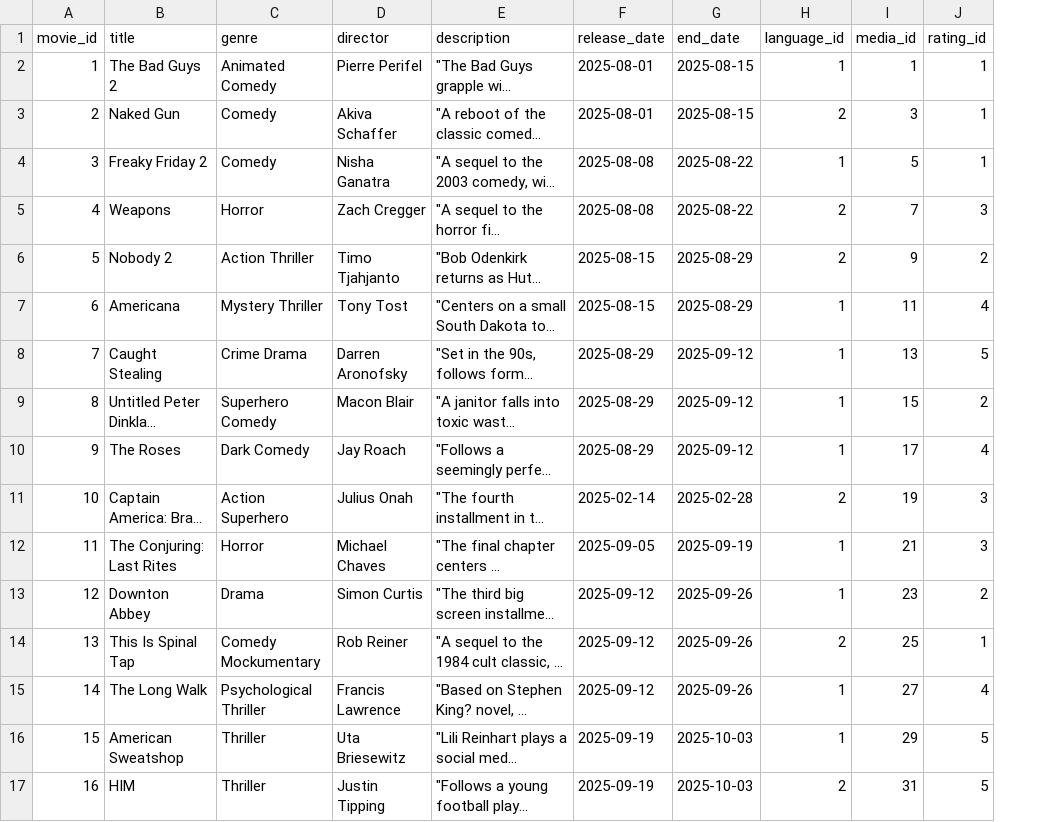
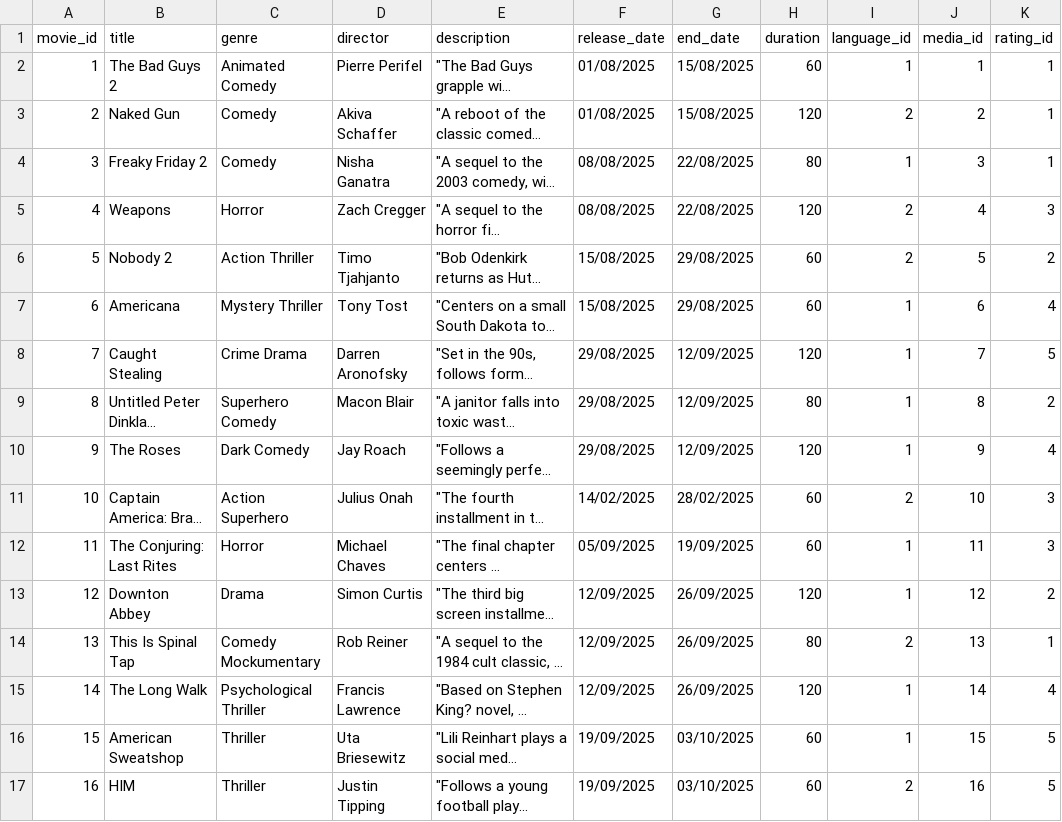
Before and after one commit to JaniceHernandez/moviebookingsystem, a CSV file: assets/Movie.csv, drawn as a sheet; only a part is shown; long unchanged cells end in …; addresses are those after the commit; the diff covers the shown part only; the diff names each change by its address in the sheet, - before the commit and + after, or states it on an @@ line.

Commit message:
Update Datasets

```diff
--- a/assets/Movie.csv
+++ b/assets/Movie.csv
+column H (duration), rows 2-17: 60 | 120 | 80 | 120 | 60 | 60 | 120 | 80 | 120 | 60 | 60 | 120 | 80 | 120 | 60 | 60
-F2:F3 (release_date): 2025-08-01
+F2:F3 (release_date): 01/08/2025
-G2:G3 (end_date): 2025-08-15
+G2:G3 (end_date): 15/08/2025
-J3 (media_id): 3
+J3 (media_id): 2
-F4:F5 (release_date): 2025-08-08
+F4:F5 (release_date): 08/08/2025
-G4:G5 (end_date): 2025-08-22
+G4:G5 (end_date): 22/08/2025
-J4 (media_id): 5
+J4 (media_id): 3
-J5 (media_id): 7
+J5 (media_id): 4
-F6:F7 (release_date): 2025-08-15
+F6:F7 (release_date): 15/08/2025
-G6:G7 (end_date): 2025-08-29
+G6:G7 (end_date): 29/08/2025
-J6 (media_id): 9
+J6 (media_id): 5
-J7 (media_id): 11
+J7 (media_id): 6
-F8:F10 (release_date): 2025-08-29
+F8:F10 (release_date): 29/08/2025
-G8:G10 (end_date): 2025-09-12
+G8:G10 (end_date): 12/09/2025
-J8 (media_id): 13
+J8 (media_id): 7
-J9 (media_id): 15
+J9 (media_id): 8
-J10 (media_id): 17
+J10 (media_id): 9
-F11 (release_date): 2025-02-14
+F11 (release_date): 14/02/2025
-G11 (end_date): 2025-02-28
+G11 (end_date): 28/02/2025
-J11 (media_id): 19
+J11 (media_id): 10
-F12 (release_date): 2025-09-05
+F12 (release_date): 05/09/2025
-G12 (end_date): 2025-09-19
+G12 (end_date): 19/09/2025
-J12 (media_id): 21
+J12 (media_id): 11
-F13:F15 (release_date): 2025-09-12
+F13:F15 (release_date): 12/09/2025
-G13:G15 (end_date): 2025-09-26
+G13:G15 (end_date): 26/09/2025
-J13 (media_id): 23
+J13 (media_id): 12
-J14 (media_id): 25
+J14 (media_id): 13
-J15 (media_id): 27
+J15 (media_id): 14
-F16:F17 (release_date): 2025-09-19
+F16:F17 (release_date): 19/09/2025
-G16:G17 (end_date): 2025-10-03
+G16:G17 (end_date): 03/10/2025
-J16 (media_id): 29
+J16 (media_id): 15
-J17 (media_id): 31
+J17 (media_id): 16
```
Also changed, not shown: 12 edited cells elsewhere in this file, 2 other files.
